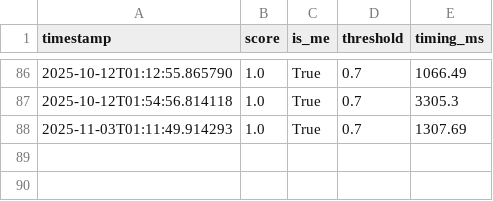
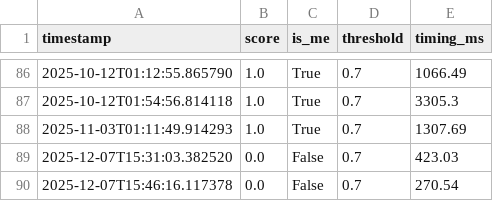
Before and after one commit to Cucharoth/identity_recognition, a CSV file: data/inference_log.csv, drawn as a sheet; only a part is shown, gaps mark what is left out.

```diff
--- a/data/inference_log.csv
+++ b/data/inference_log.csv
@@ -88 +88,3 @@ timestamp,score,is_me,threshold,timing_ms
 2025-11-03T01:11:49.914293,1.0,True,0.7,1307.69
+2025-12-07T15:31:03.382520,0.0,False,0.7,423.03
+2025-12-07T15:46:16.117378,0.0,False,0.7,270.54
```
Also changed, not shown: 4 other files.
